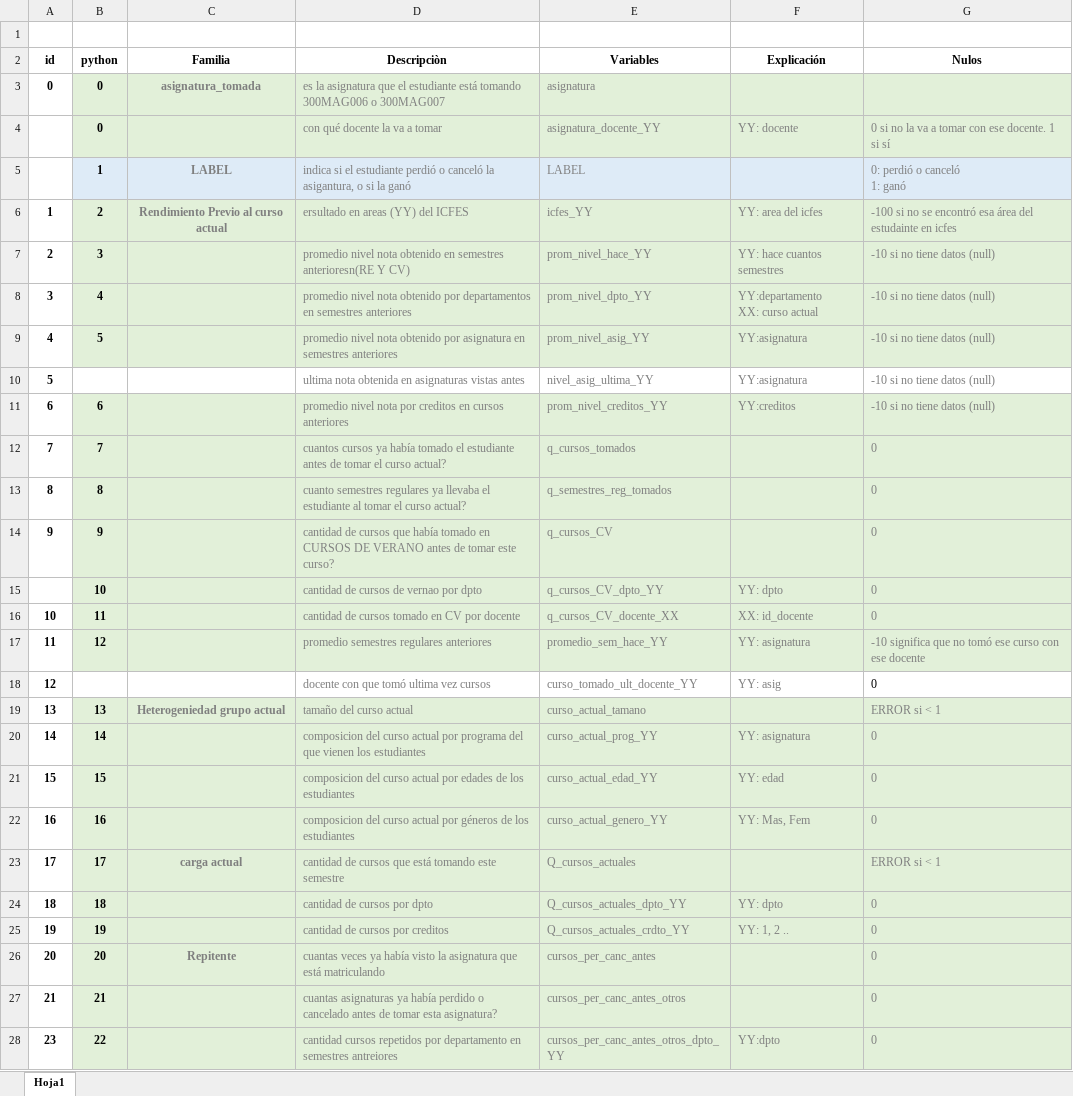
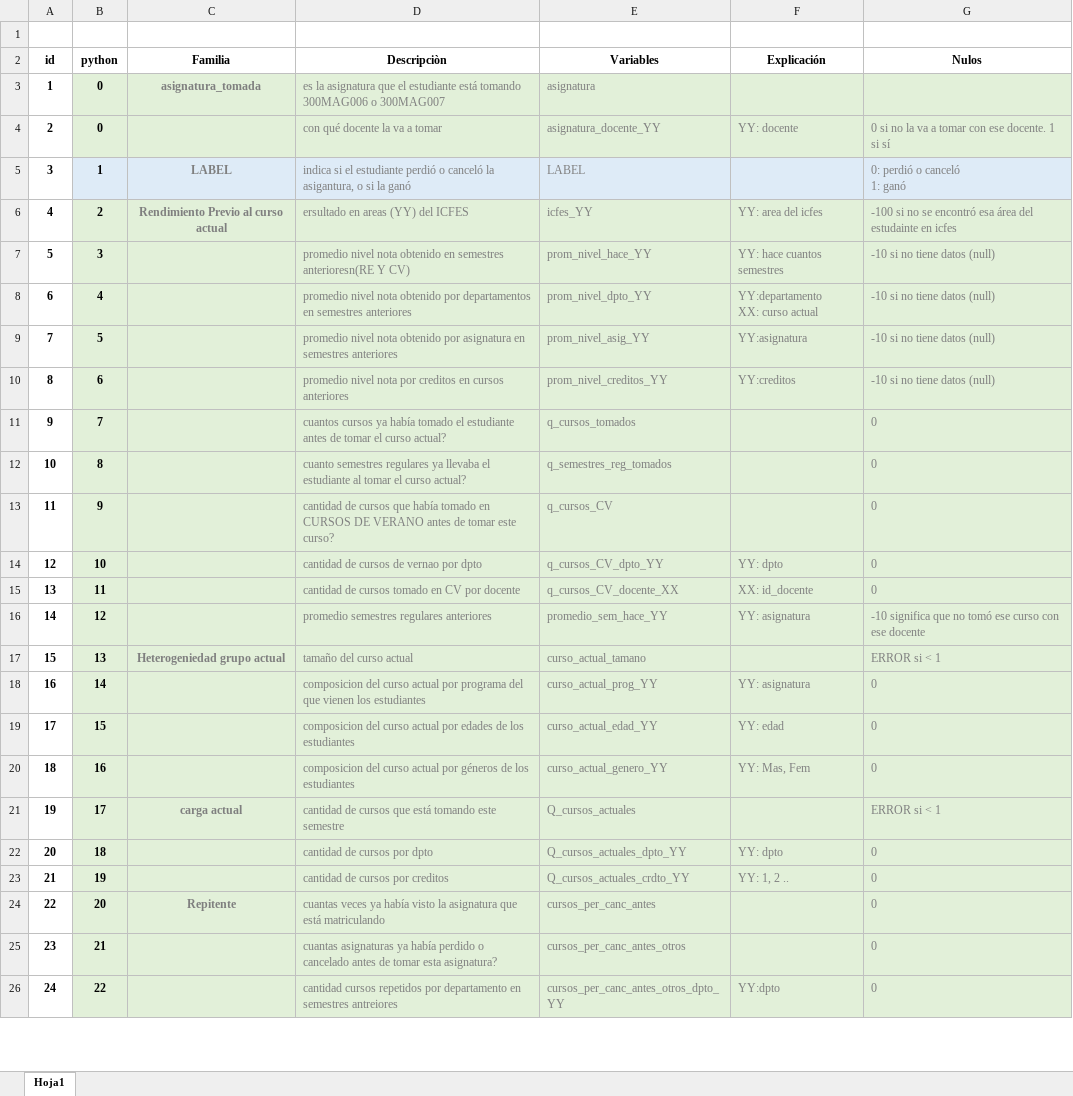
Before and after one commit to jaimereinoso2/pg2, an Excel workbook: hipotesis/HIPOTESIS vs VARIABLES.xlsx, sheet Hoja1, drawn as a sheet; only a part is shown; values as stored, in another font and other column widths than the file's, no borders; removed rows and columns are numbered as before the commit, all else as after; the diff covers the shown part only; the diff names each change by its address in the sheet, - before the commit and + after, or states it on an @@ line.

Commit message:
terminé todas las transformaciones e inicié a crear DATOS_LIMPIOS

```diff
--- a/hipotesis/HIPOTESIS vs VARIABLES.xlsx (sheet Hoja1)
+++ b/hipotesis/HIPOTESIS vs VARIABLES.xlsx (sheet Hoja1)
-A3 (id): 0
+A3 (id): 1
-A4 (id): (empty)
+A4 (id): 2
-A5 (id): (empty)
+A5 (id): 3
-A6 (id): 1
+A6 (id): 4
-A7 (id): 2
+A7 (id): 5
-A8 (id): 3
+A8 (id): 6
-A9 (id): 4
+A9 (id): 7
-row 10: 5 |  |  | ultima nota obtenida en asignaturas vistas antes | nivel_asig_ultima_YY | YY:asignatura | -10 si no tiene datos (null)
-A10 (id): 6
+A10 (id): 8
-A11 (id): 7
+A11 (id): 9
-A12 (id): 8
+A12 (id): 10
-A13 (id): 9
+A13 (id): 11
-A14 (id): (empty)
+A14 (id): 12
-A15 (id): 10
+A15 (id): 13
-A16 (id): 11
+A16 (id): 14
-row 18: 12 |  |  | docente con que tomó ultima vez cursos | curso_tomado_ult_docente_YY | YY: asig | 0
-A17 (id): 13
+A17 (id): 15
-A18 (id): 14
+A18 (id): 16
-A19 (id): 15
+A19 (id): 17
-A20 (id): 16
+A20 (id): 18
-A21 (id): 17
+A21 (id): 19
-A22 (id): 18
+A22 (id): 20
-A23 (id): 19
+A23 (id): 21
-A24 (id): 20
+A24 (id): 22
-A25 (id): 21
+A25 (id): 23
-A26 (id): 23
+A26 (id): 24
```
Also changed, not shown: 1 added row, 2 removed rows, 13 edited cells and cell formats elsewhere in this sheet, 3 other files.
